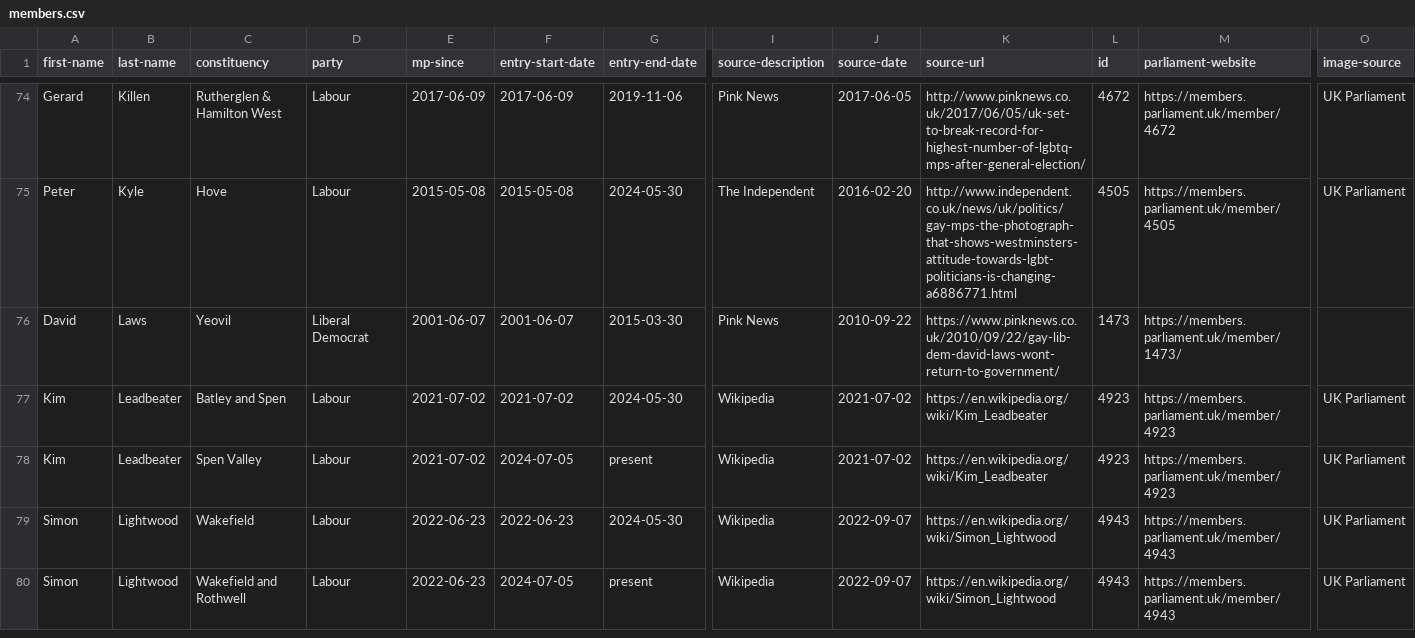
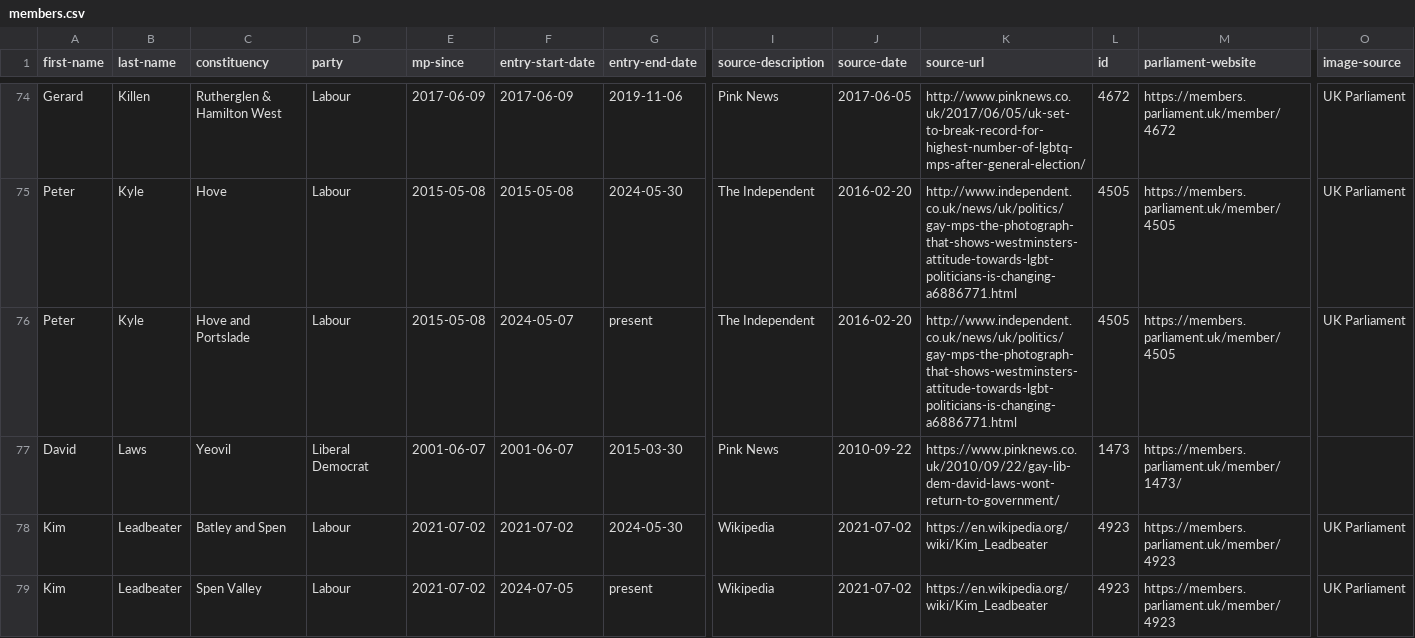
Before and after one commit to johnpeart/lgbt-mp, a CSV file: _data/members.csv, drawn as a sheet; only a part is shown, gaps mark what is left out; the shorter side is filled out with more unchanged rows; rows hold the shown columns only; the diff names each change by its address in the sheet, - before the commit and + after, or states it on an @@ line.

Commit message:
Update members.csv

```diff
--- a/_data/members.csv
+++ b/_data/members.csv
+row 76: Peter | Kyle | Hove and Portslade | Labour | 2015-05-08 | 2024-05-07 | present | The Independent | 2016-02-20 | http://www.independent.co.uk/news/uk/politics/gay-mps-the-photograph-that-shows-westminsters-attitude-towards-lgbt-politicians-is-changing-a6886771.html | 4505 | https://members.parliament.uk/member/4505 | UK Parliament
```
